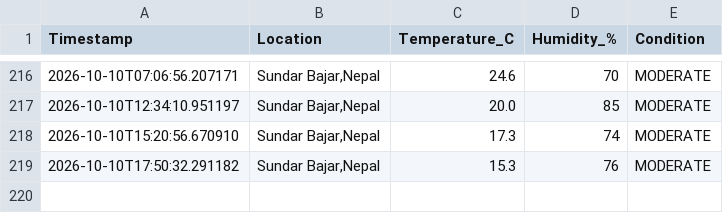
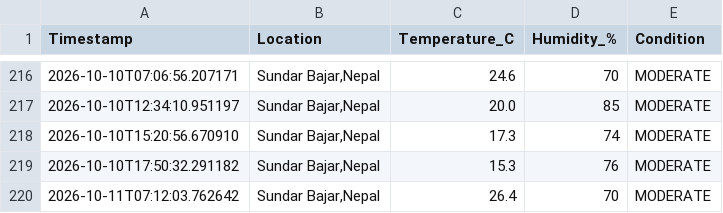
Before and after one commit to idyllicswn/Weather-Notifier, a CSV file: data/weather_history.csv, drawn as a sheet; only a part is shown, gaps mark what is left out; the diff names each change by its address in the sheet, - before the commit and + after, or states it on an @@ line.

```diff
--- a/data/weather_history.csv
+++ b/data/weather_history.csv
+row 220: 2026-10-11T07:12:03.762642 | Sundar Bajar,Nepal | 26.4 | 70 | MODERATE
```
